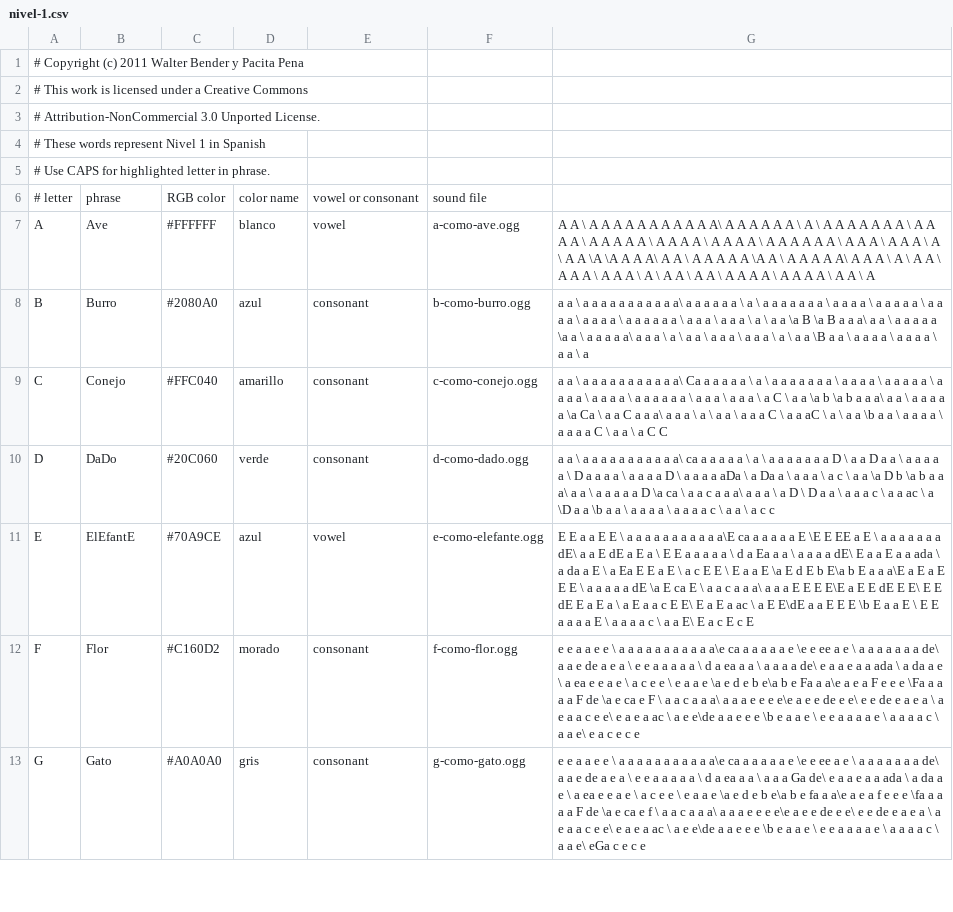
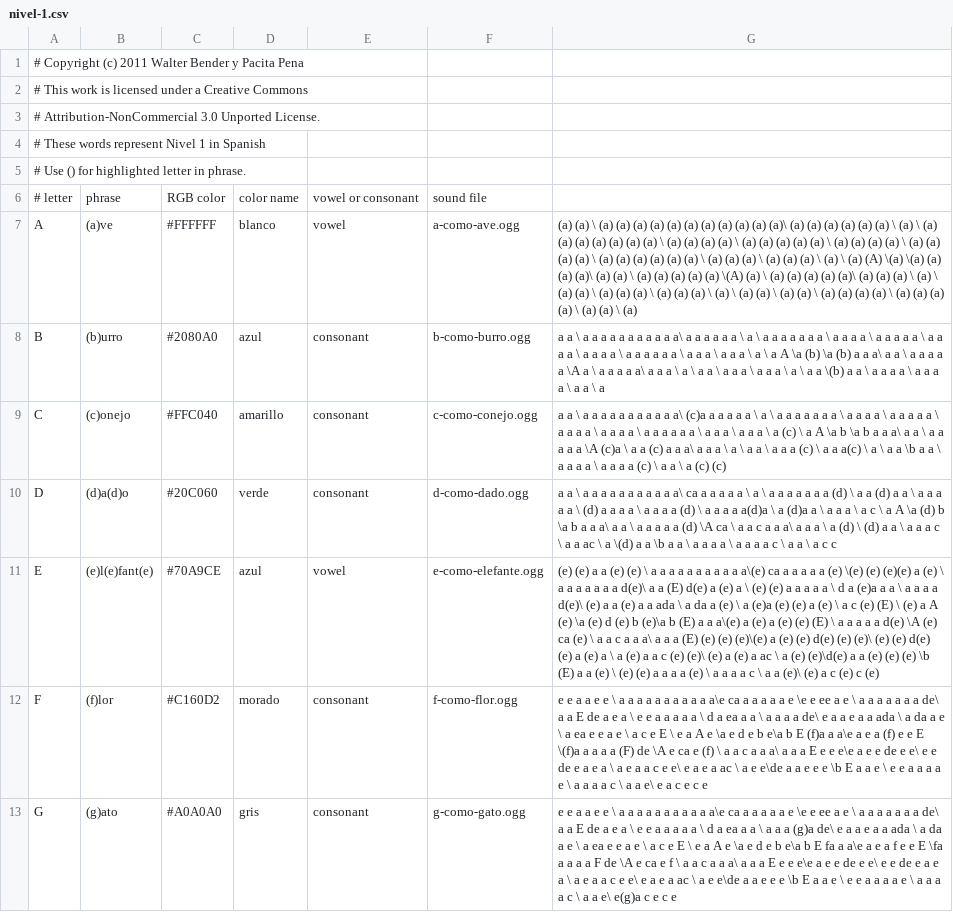
Before and after one commit to sugarlabs/i-can-read-activity, a CSV file: lessons/es/nivel-1.csv, drawn as a sheet; only a part is shown; the diff covers the shown part only; the diff names each change by its address in the sheet, - before the commit and + after, or states it on an @@ line.

```diff
--- a/lessons/es/nivel-1.csv
+++ b/lessons/es/nivel-1.csv
-A5: # Use CAPS for highlighted letter in phrase.
+A5: # Use () for highlighted letter in phrase.
-B7: Ave
+B7: (a)ve
-G7: A A \ A A A A A A A A A A A\ A A A A A A \ A \ A A A A A A A \ A A A A \ A A A A A \ A A A A \ A A A A \ A A A A A A \ A A A \ A A A \ A \ A A \A \A A A A\ A A \ A A A A A \A A \ A A A A A\ A A A \ A \ A A \ A A A \ A A A \ A \ A A \ A A \ A A A A \ A A A A \ A A \ A
+G7: (a) (a) \ (a) (a) (a) (a) (a) (a) (a) (a) (a) (a) (a)\ (a) (a) (a) (a) (a) (a) \ (a) \ (a) (a) (a) (a) (a) (a) (a) \ (a) (a) (a) (a) \ (a) (a) (a) (a) (a) \ (a) (a) (a) (a) \ (a) (a) (a) (a) \ (a) (a) (a) (a) (a) (a) \ (a) (a) (a) \ (a) (a) (a) \ (a) \ (a) (A) \(a) \(a) (a) (a) (a)\ (a) (a) \ (a) (a) (a) (a) (a) \(A) (a) \ (a) (a) (a) (a) (a)\ (a) (a) (a) \ (a) \ (a) (a) \ (a) (a) (a) \ (a) (a) (a) \ (a) \ (a) (a) \ (a) (a) \ (a) (a) (a) (a) \ (a) (a) (a) (a) \ (a) (a) \ (a)
-B8: Burro
+B8: (b)urro
-G8: …\ a \ a a \a B \a B a a a\ a a \ a a a a a \a a \ a a a a a\ a a a \ a \ a a \ a a a \ a a a \ a \ a a \B a a \ a…
+G8: …\ a \ a A \a (b) \a (b) a a a\ a a \ a a a a a \A a \ a a a a a\ a a a \ a \ a a \ a a a \ a a a \ a \ a a \(b) a a \ a…
-B9: Conejo
+B9: (c)onejo
-G9: …a a a a\ Ca a a a a a \ a \ a a a a a a a \ a a a a \ a a a a a \ a a a a \ a a a a \ a a a a a a \ a a a \ a a a \ a C \ a a \a b \a b a a a\ a a \ a a a a a \a Ca \ a a C a a a\ a a a \ a \ a a \ a a a C \ a a aC \ a \ a a \b a a \ a a a a \ a a a a C \ a a \ a C C
+G9: …a a a a\ (c)a a a a a a \ a \ a a a a a a a \ a a a a \ a a a a a \ a a a a \ a a a a \ a a a a a a \ a a a \ a a a \ a (c) \ a A \a b \a b a a a\ a a \ a a a a a \A (c)a \ a a (c) a a a\ a a a \ a \ a a \ a a a (c) \ a a a(c) \ a \ a a \b a a \ a a a a \ a a a a (c) \ a a \ a (c) (c)
-B10: DaDo
+B10: (d)a(d)o
-G10: …a a a a D \ a a D a a \ a a a a a \ D a a a a \ a a a a D \ a a a a aDa \ a Da a \ a a a \ a c \ a a \a D b \a b a a a\ a a \ a a a a a D \a ca \ a a c a a a\ a a a \ a D \ D a a \ a a a c \ a a ac \ a \D a a \b a…
+G10: …a a a a (d) \ a a (d) a a \ a a a a a \ (d) a a a a \ a a a a (d) \ a a a a a(d)a \ a (d)a a \ a a a \ a c \ a A \a (d) b \a b a a a\ a a \ a a a a a (d) \A ca \ a a c a a a\ a a a \ a (d) \ (d) a a \ a a a c \ a a ac \ a \(d) a a \b a…
-B11: ElEfantE
+B11: (e)l(e)fant(e)
-G11: E E a a E E \ a a a a a a a a a a a\E ca a a a a a E \E E EE a E \ a a a a a a a dE\ a a E dE a E a \ E E a a a a a \ d a Ea a a \ a a a a dE\ E a a E a a ada \ a da a E \ a Ea E E a E \ a c E E \ E a a E \a E d E b E\a b E a a a\E a E a E E E \ a a a a a dE \a E ca E \ a a c a a a\ a a a E E E E\E a E E dE E E\ E E dE E a E a \ a E a a c E E\ E a E a ac \ a E E\dE a a E E E \b E a a E \ E E a a a a E \ a a a a c \ a a E\ E a c E c E
+G11: (e) (e) a a (e) (e) \ a a a a a a a a a a a\(e) ca a a a a a (e) \(e) (e) (e)(e) a (e) \ a a a a a a a d(e)\ a a (E) d(e) a (e) a \ (e) (e) a a a a a \ d a (e)a a a \ a a a a d(e)\ (e) a a (e) a a ada \ a da a (e) \ a (e)a (e) (e) a (e) \ a c (e) (E) \ (e) a A (e) \a (e) d (e) b (e)\a b (E) a a a\(e) a (e) a (e) (e) (E) \ a a a a a d(e) \A (e) ca (e) \ a a c a a a\ a a a (E) (e) (e) (e)\(e) a (e) (e) d(e) (e) (e)\ (e) (e) d(e) (e) a (e) a \ a (e) a a c (e) (e)\ (e) a (e) a ac \ a (e) (e)\d(e) a a (e) (e) (e) \b (E) a a (e) \ (e) (e) a a a a (e) \ a a a a c \ a a (e)\ (e) a c (e) c (e)
-B12: Flor
+B12: (f)lor
-G12: …a de\ a a e de a e a \ e e a a a a a \ d a ea a a \ a a a a de\ e a a e a a ada \ a da a e \ a ea e e a e \ a c e e \ e a a e \a e d e b e\a b e Fa a a\e a e a F e e e \Fa a a a a F de \a e ca e F \ a a c a a a\ a a a e e e e\e a e e de e e\ e e de e a e a \ a e a a c e e\ e a e a ac \ a e e\de a a e e e \b e a a e \…
+G12: …a de\ a a E de a e a \ e e a a a a a \ d a ea a a \ a a a a de\ e a a e a a ada \ a da a e \ a ea e e a e \ a c e E \ e a A e \a e d e b e\a b E (f)a a a\e a e a (f) e e E \(f)a a a a a (F) de \A e ca e (f) \ a a c a a a\ a a a E e e e\e a e e de e e\ e e de e a e a \ a e a a c e e\ e a e a ac \ a e e\de a a e e e \b E a a e \…
-B13: Gato
+B13: (g)ato
-G13: …a de\ a a e de a e a \ e e a a a a a \ d a ea a a \ a a a Ga de\ e a a e a a ada \ a da a e \ a ea e e a e \ a c e e \ e a a e \a e d e b e\a b e fa a a\e a e a f e e e \fa a a a a F de \a e ca e f \ a a c a a a\ a a a e e e e\e a e e de e e\ e e de e a e a \ a e a a c e e\ e a e a ac \ a e e\de a a e e e \b e a a e \ e e a a a a e \ a a a a c \ a a e\ eGa c e c e
+G13: …a de\ a a E de a e a \ e e a a a a a \ d a ea a a \ a a a (g)a de\ e a a e a a ada \ a da a e \ a ea e e a e \ a c e E \ e a A e \a e d e b e\a b E fa a a\e a e a f e e E \fa a a a a F de \A e ca e f \ a a c a a a\ a a a E e e e\e a e e de e e\ e e de e a e a \ a e a a c e e\ e a e a ac \ a e e\de a a e e e \b E a a e \ e e a a a a e \ a a a a c \ a a e\ e(g)a c e c e
```
Also changed, not shown: 48 edited cells elsewhere in this file, 17 other files.
